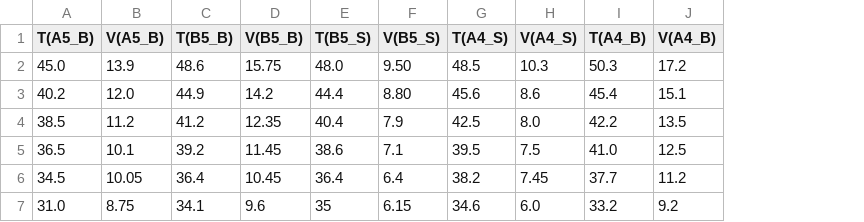
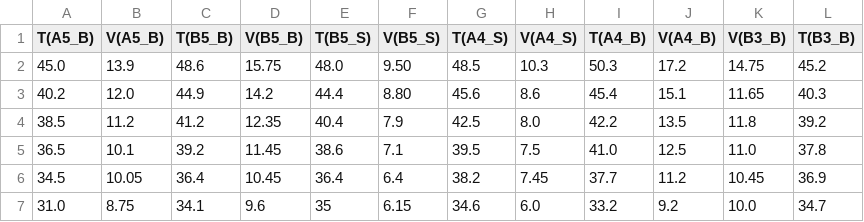
Before and after one commit to ManniGertrude/PC, a CSV file: Daten/Wasser_WS_24-25.csv, drawn as a sheet; the diff names each change by its address in the sheet, - before the commit and + after, or states it on an @@ line.

Commit message:
modified:   Daten/Mikroskop_WS_24-25.csv 	modified:   Daten/Wasser_WS_24-25.csv 	modified:   "L\303\266sungen.py" 	new file:   PNG/Mikroskop/WS 24-25/B3 Mikroskop.png 	new file:   PNG/WS2425 Wasser/Wasser B3 Benzoe.png

```diff
--- a/Daten/Wasser_WS_24-25.csv
+++ b/Daten/Wasser_WS_24-25.csv
+column K (V(B3_B)), rows 2-7: 14.75 | 11.65 | 11.8 | 11.0 | 10.45 | 10.0
+column L (T(B3_B)), rows 2-7: 45.2 | 40.3 | 39.2 | 37.8 | 36.9 | 34.7
```
Also changed, not shown: Daten/Mikroskop_WS_24-25.csv, 3 other files.
